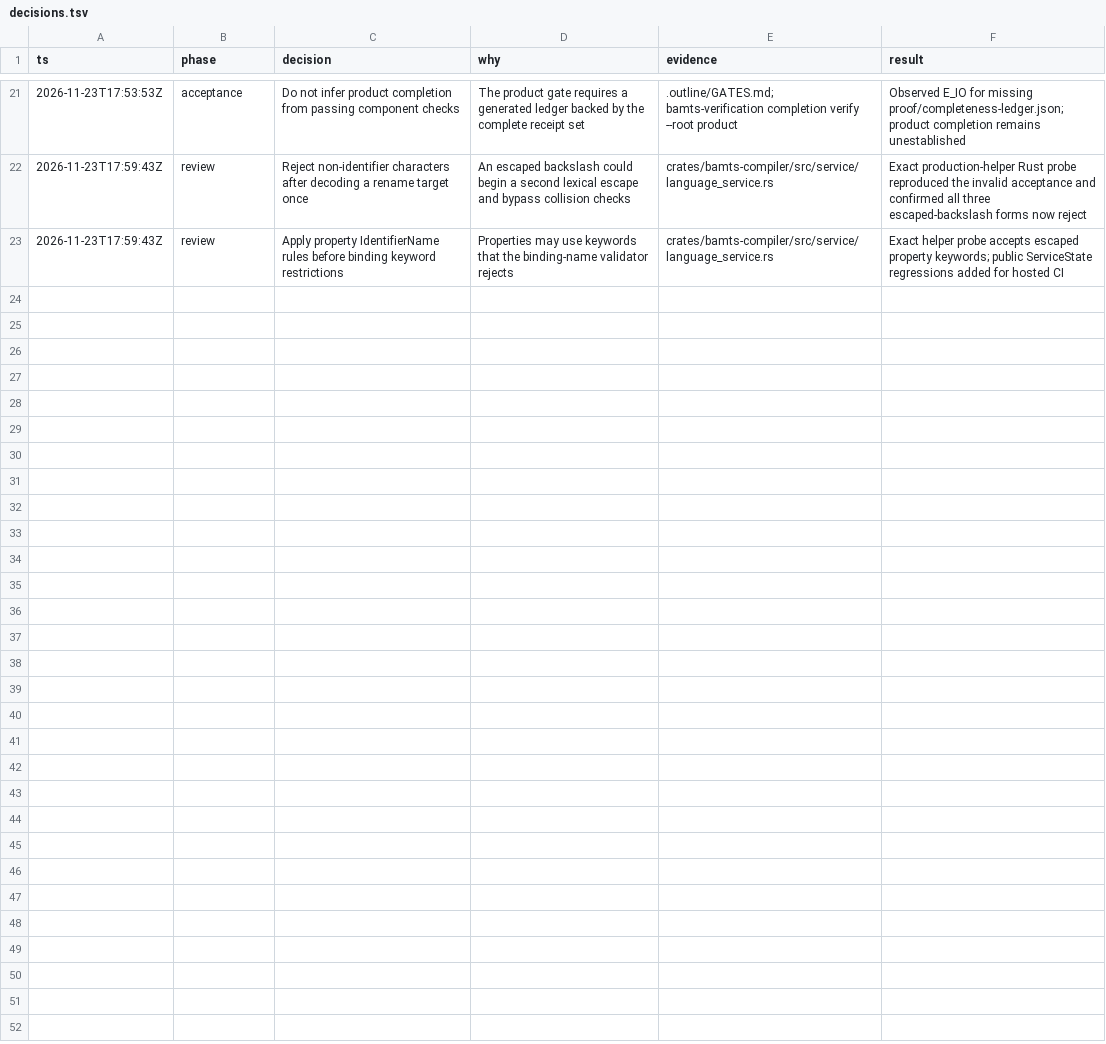
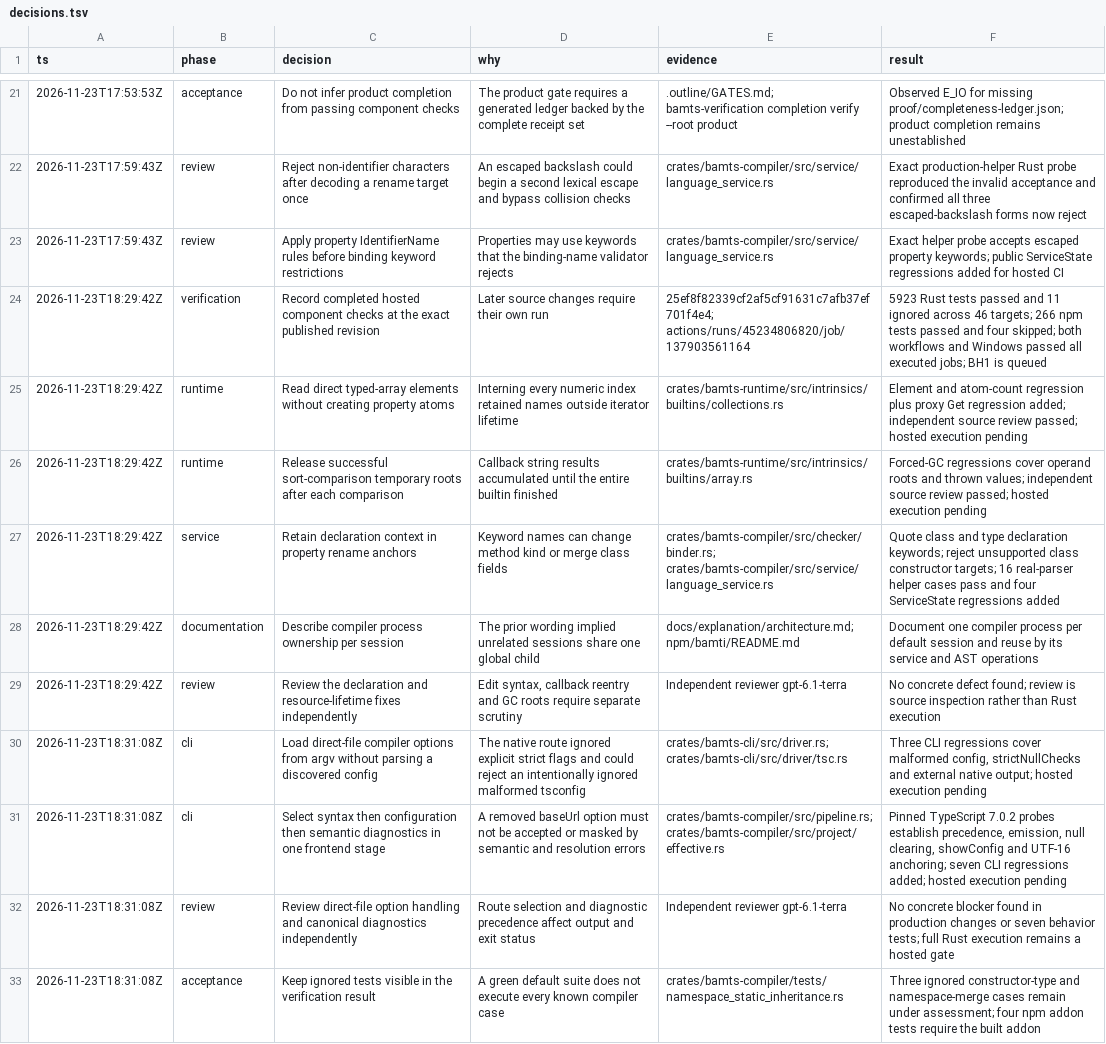
Before and after one commit to gosuda/bamTiScript, a TSV file: docs/stabilization/decisions.tsv, drawn as a sheet; only a part is shown, gaps mark what is left out.

Commit message:
Record final boundary review and hosted evidence

```diff
--- a/docs/stabilization/decisions.tsv
+++ b/docs/stabilization/decisions.tsv
@@ -23 +23,11 @@ ts	phase	decision	why	evidence	result
 2026-11-23T17:59:43Z	review	Apply property IdentifierName rules before binding keyword restrictions	Properties may use keywords that the binding-name validator rejects	crates/bamts-compiler/src/service/language_service.rs	Exact helper probe accepts escaped property keywords; public ServiceState regressions added for hosted CI
+2026-11-23T18:29:42Z	verification	Record completed hosted component checks at the exact published revision	Later source changes require their own run	25ef8f82339cf2af5cf91631c7afb37ef701f4e4; actions/runs/45234806820/job/137903561164	5923 Rust tests passed and 11 ignored across 46 targets; 266 npm tests passed and four skipped; both workflows and Windows passed all executed jobs; BH1 is queued
+2026-11-23T18:29:42Z	runtime	Read direct typed-array elements without creating property atoms	Interning every numeric index retained names outside iterator lifetime	crates/bamts-runtime/src/intrinsics/builtins/collections.rs	Element and atom-count regression plus proxy Get regression added; independent source review passed; hosted execution pending
+2026-11-23T18:29:42Z	runtime	Release successful sort-comparison temporary roots after each comparison	Callback string results accumulated until the entire builtin finished	crates/bamts-runtime/src/intrinsics/builtins/array.rs	Forced-GC regressions cover operand roots and thrown values; independent source review passed; hosted execution pending
+2026-11-23T18:29:42Z	service	Retain declaration context in property rename anchors	Keyword names can change method kind or merge class fields	crates/bamts-compiler/src/checker/binder.rs; crates/bamts-compiler/src/service/language_service.rs	Quote class and type declaration keywords; reject unsupported class constructor targets; 16 real-parser helper cases pass and four ServiceState regressions added
+2026-11-23T18:29:42Z	documentation	Describe compiler process ownership per session	The prior wording implied unrelated sessions share one global child	docs/explanation/architecture.md; npm/bamti/README.md	Document one compiler process per default session and reuse by its service and AST operations
+2026-11-23T18:29:42Z	review	Review the declaration and resource-lifetime fixes independently	Edit syntax, callback reentry and GC roots require separate scrutiny	Independent reviewer gpt-6.1-terra	No concrete defect found; review is source inspection rather than Rust execution
+2026-11-23T18:31:08Z	cli	Load direct-file compiler options from argv without parsing a discovered config	The native route ignored explicit strict flags and could reject an intentionally ignored malformed tsconfig	crates/bamts-cli/src/driver.rs; crates/bamts-cli/src/driver/tsc.rs	Three CLI regressions cover malformed config, strictNullChecks and external native output; hosted execution pending
+2026-11-23T18:31:08Z	cli	Select syntax then configuration then semantic diagnostics in one frontend stage	A removed baseUrl option must not be accepted or masked by semantic and resolution errors	crates/bamts-compiler/src/pipeline.rs; crates/bamts-compiler/src/project/effective.rs	Pinned TypeScript 7.0.2 probes establish precedence, emission, null clearing, showConfig and UTF-16 anchoring; seven CLI regressions added; hosted execution pending
+2026-11-23T18:31:08Z	review	Review direct-file option handling and canonical diagnostics independently	Route selection and diagnostic precedence affect output and exit status	Independent reviewer gpt-6.1-terra	No concrete blocker found in production changes or seven behavior tests; full Rust execution remains a hosted gate
+2026-11-23T18:31:08Z	acceptance	Keep ignored tests visible in the verification result	A green default suite does not execute every known compiler case	crates/bamts-compiler/tests/namespace_static_inheritance.rs	Three ignored constructor-type and namespace-merge cases remain under assessment; four npm addon tests require the built addon
```
